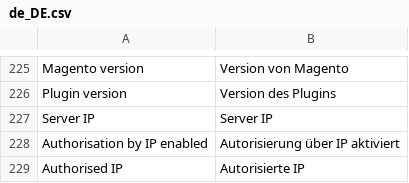
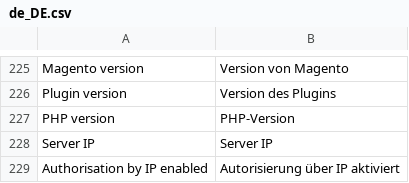
Before and after one commit to lengow/plugin-magento2, a CSV file: i18n/de_DE.csv, drawn as a sheet; only a part is shown, gaps mark what is left out; the shorter side is filled out with more unchanged rows.

```diff
--- a/i18n/de_DE.csv
+++ b/i18n/de_DE.csv
@@ -226,2 +226,3 @@
 "Plugin version","Version des Plugins"
+"PHP version","PHP-Version"
 "Server IP","Server IP"
```
Also changed, not shown: etc/checkmd5.csv, i18n/en_GB.csv, 8 other files.
